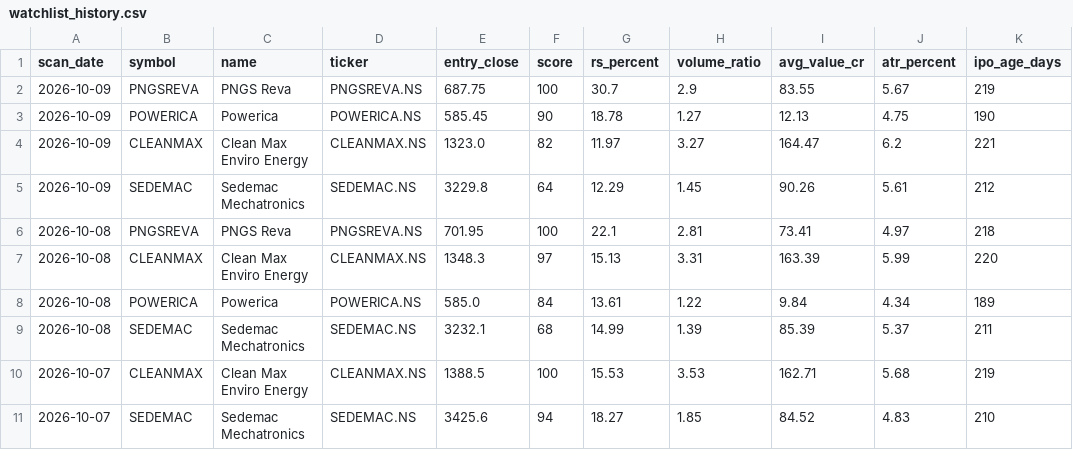
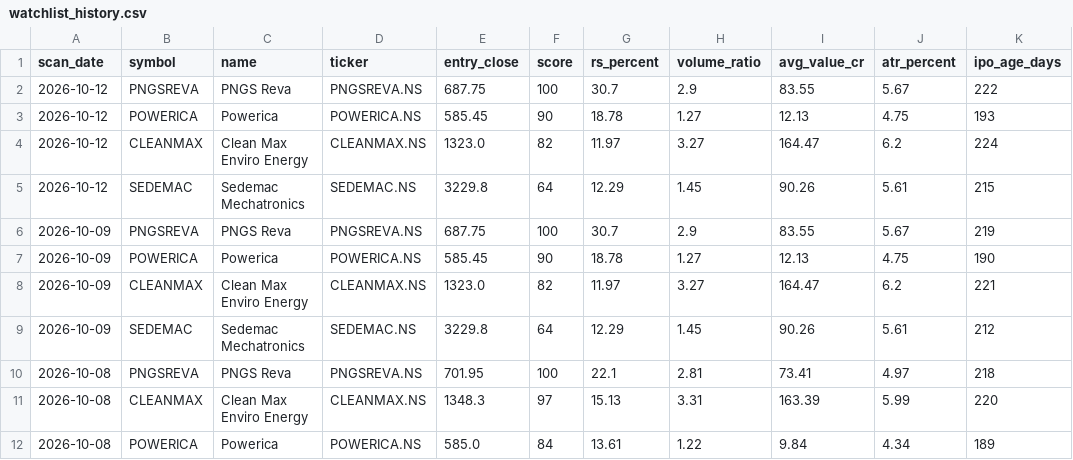
Before and after one commit to RaakeshA/ipo-rocket-base-setup, a CSV file: outputs/scans/watchlist_history.csv, drawn as a sheet; only a part is shown; the shorter side is filled out with more unchanged rows; the diff names each change by its address in the sheet, - before the commit and + after, or states it on an @@ line.

```diff
--- a/outputs/scans/watchlist_history.csv
+++ b/outputs/scans/watchlist_history.csv
+row 2: 2026-10-12 | PNGSREVA | PNGS Reva | PNGSREVA.NS | 687.75 | 100 | 30.7 | 2.9 | 83.55 | 5.67 | 222
+row 3: 2026-10-12 | POWERICA | Powerica | POWERICA.NS | 585.45 | 90 | 18.78 | 1.27 | 12.13 | 4.75 | 193
+row 4: 2026-10-12 | CLEANMAX | Clean Max Enviro Energy | CLEANMAX.NS | 1323.0 | 82 | 11.97 | 3.27 | 164.47 | 6.2 | 224
+row 5: 2026-10-12 | SEDEMAC | Sedemac Mechatronics | SEDEMAC.NS | 3229.8 | 64 | 12.29 | 1.45 | 90.26 | 5.61 | 215
```
Also changed, not shown: outputs/scans/latest.csv, 1 other file.
